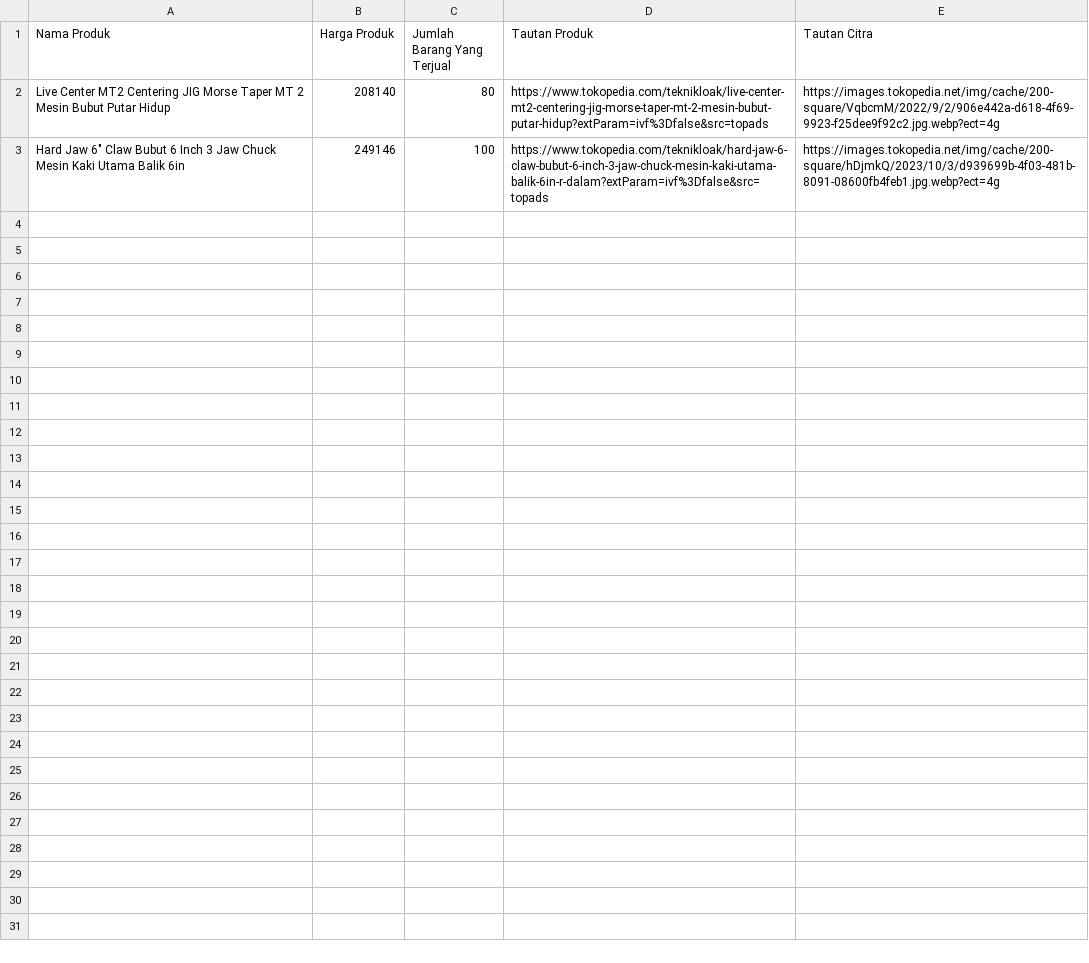
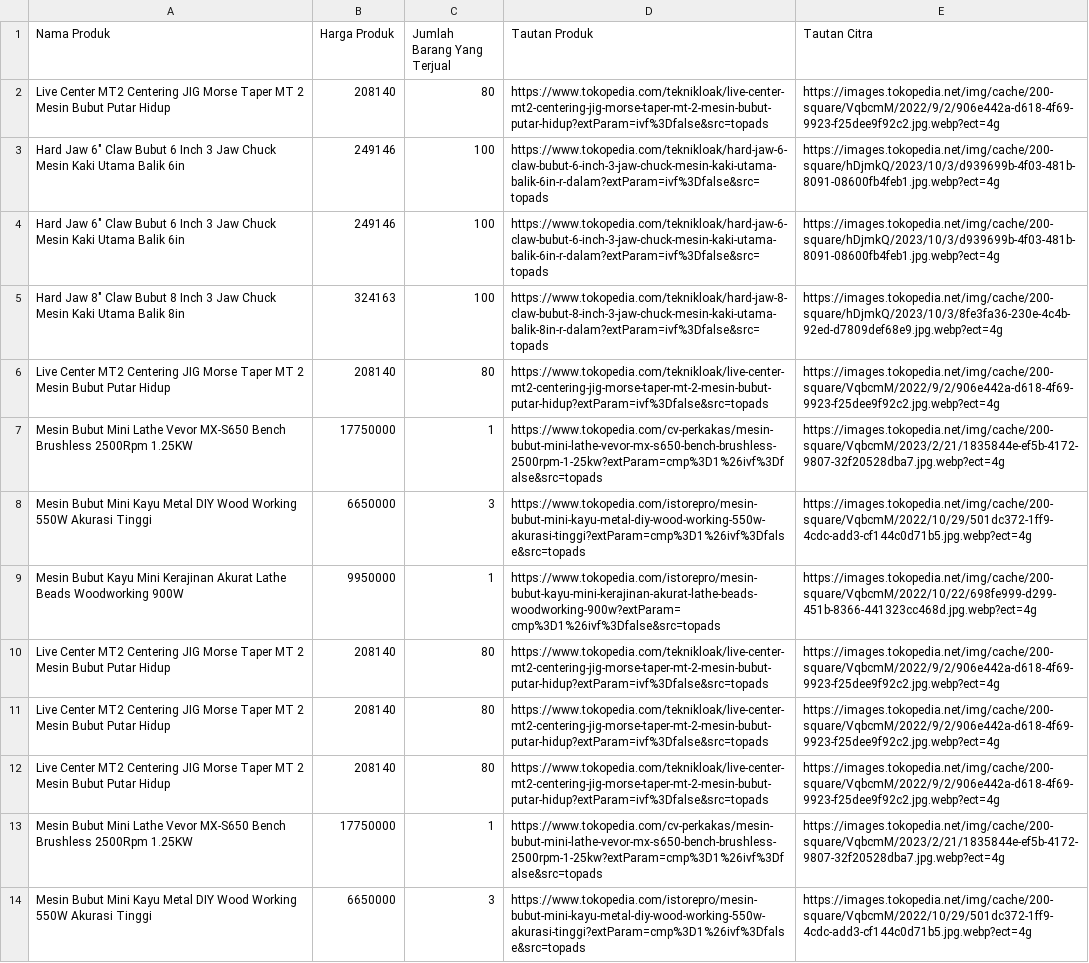
Before and after one commit to naufal-web/scrape_data_from_tokopedia, a CSV file: resources/mesin_bubut_terlaris.csv, drawn as a sheet; the diff names each change by its address in the sheet, - before the commit and + after, or states it on an @@ line.

```diff
--- a/resources/mesin_bubut_terlaris.csv
+++ b/resources/mesin_bubut_terlaris.csv
+row 4: Hard Jaw 6" Claw Bubut 6 Inch 3 Jaw Chuck Mesin Kaki Utama Balik 6in | 249146 | 100 | https://www.tokopedia.com/teknikloak/hard-jaw-6-claw-bubut-6-inch-3-jaw-chuck-mesin-kaki-utama-balik-6in-r-dalam?extParam=ivf%3Dfalse&src=topads | https://images.tokopedia.net/img/cache/200-square/hDjmkQ/2023/10/3/d939699b-4f03-481b-8091-08600fb4feb1.jpg.webp?ect=4g
+row 5: Hard Jaw 8" Claw Bubut 8 Inch 3 Jaw Chuck Mesin Kaki Utama Balik 8in | 324163 | 100 | https://www.tokopedia.com/teknikloak/hard-jaw-8-claw-bubut-8-inch-3-jaw-chuck-mesin-kaki-utama-balik-8in-r-dalam?extParam=ivf%3Dfalse&src=topads | https://images.tokopedia.net/img/cache/200-square/hDjmkQ/2023/10/3/8fe3fa36-230e-4c4b-92ed-d7809def68e9.jpg.webp?ect=4g
+row 6: Live Center MT2 Centering JIG Morse Taper MT 2 Mesin Bubut Putar Hidup | 208140 | 80 | https://www.tokopedia.com/teknikloak/live-center-mt2-centering-jig-morse-taper-mt-2-mesin-bubut-putar-hidup?extParam=ivf%3Dfalse&src=topads | https://images.tokopedia.net/img/cache/200-square/VqbcmM/2022/9/2/906e442a-d618-4f69-9923-f25dee9f92c2.jpg.webp?ect=4g
+row 7: Mesin Bubut Mini Lathe Vevor MX-S650 Bench Brushless 2500Rpm 1.25KW | 17750000 | 1 | https://www.tokopedia.com/cv-perkakas/mesin-bubut-mini-lathe-vevor-mx-s650-bench-brushless-2500rpm-1-25kw?extParam=cmp%3D1%26ivf%3Dfalse&src=topads | https://images.tokopedia.net/img/cache/200-square/VqbcmM/2023/2/21/1835844e-ef5b-4172-9807-32f20528dba7.jpg.webp?ect=4g
+row 8: Mesin Bubut Mini Kayu Metal DIY Wood Working 550W Akurasi Tinggi | 6650000 | 3 | https://www.tokopedia.com/istorepro/mesin-bubut-mini-kayu-metal-diy-wood-working-550w-akurasi-tinggi?extParam=cmp%3D1%26ivf%3Dfalse&src=topads | https://images.tokopedia.net/img/cache/200-square/VqbcmM/2022/10/29/501dc372-1ff9-4cdc-add3-cf144c0d71b5.jpg.webp?ect=4g
+row 9: Mesin Bubut Kayu Mini Kerajinan Akurat Lathe Beads Woodworking 900W | 9950000 | 1 | https://www.tokopedia.com/istorepro/mesin-bubut-kayu-mini-kerajinan-akurat-lathe-beads-woodworking-900w?extParam=cmp%3D1%26ivf%3Dfalse&src=topads | https://images.tokopedia.net/img/cache/200-square/VqbcmM/2022/10/22/698fe999-d299-451b-8366-441323cc468d.jpg.webp?ect=4g
+row 10: Live Center MT2 Centering JIG Morse Taper MT 2 Mesin Bubut Putar Hidup | 208140 | 80 | https://www.tokopedia.com/teknikloak/live-center-mt2-centering-jig-morse-taper-mt-2-mesin-bubut-putar-hidup?extParam=ivf%3Dfalse&src=topads | https://images.tokopedia.net/img/cache/200-square/VqbcmM/2022/9/2/906e442a-d618-4f69-9923-f25dee9f92c2.jpg.webp?ect=4g
+row 11: Live Center MT2 Centering JIG Morse Taper MT 2 Mesin Bubut Putar Hidup | 208140 | 80 | https://www.tokopedia.com/teknikloak/live-center-mt2-centering-jig-morse-taper-mt-2-mesin-bubut-putar-hidup?extParam=ivf%3Dfalse&src=topads | https://images.tokopedia.net/img/cache/200-square/VqbcmM/2022/9/2/906e442a-d618-4f69-9923-f25dee9f92c2.jpg.webp?ect=4g
+row 12: Live Center MT2 Centering JIG Morse Taper MT 2 Mesin Bubut Putar Hidup | 208140 | 80 | https://www.tokopedia.com/teknikloak/live-center-mt2-centering-jig-morse-taper-mt-2-mesin-bubut-putar-hidup?extParam=ivf%3Dfalse&src=topads | https://images.tokopedia.net/img/cache/200-square/VqbcmM/2022/9/2/906e442a-d618-4f69-9923-f25dee9f92c2.jpg.webp?ect=4g
+row 13: Mesin Bubut Mini Lathe Vevor MX-S650 Bench Brushless 2500Rpm 1.25KW | 17750000 | 1 | https://www.tokopedia.com/cv-perkakas/mesin-bubut-mini-lathe-vevor-mx-s650-bench-brushless-2500rpm-1-25kw?extParam=cmp%3D1%26ivf%3Dfalse&src=topads | https://images.tokopedia.net/img/cache/200-square/VqbcmM/2023/2/21/1835844e-ef5b-4172-9807-32f20528dba7.jpg.webp?ect=4g
+row 14: Mesin Bubut Mini Kayu Metal DIY Wood Working 550W Akurasi Tinggi | 6650000 | 3 | https://www.tokopedia.com/istorepro/mesin-bubut-mini-kayu-metal-diy-wood-working-550w-akurasi-tinggi?extParam=cmp%3D1%26ivf%3Dfalse&src=topads | https://images.tokopedia.net/img/cache/200-square/VqbcmM/2022/10/29/501dc372-1ff9-4cdc-add3-cf144c0d71b5.jpg.webp?ect=4g
```
Also changed, not shown: resources/mesin_bubut_terbaru.csv, 1 other file.
